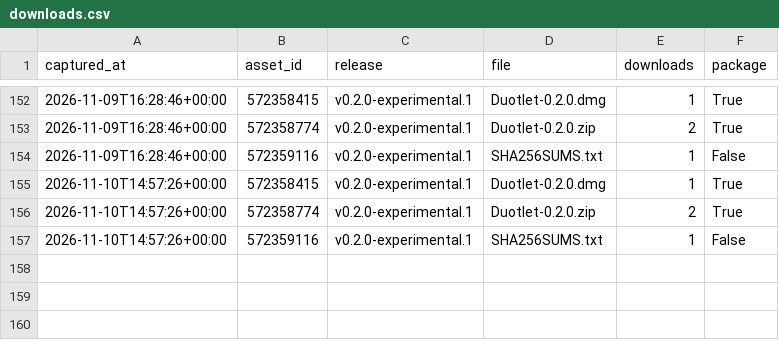
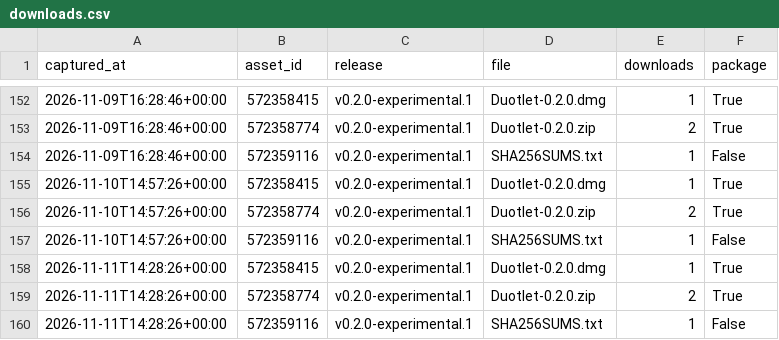
Before and after one commit to sahranov/Duotlet, a CSV file: downloads.csv, drawn as a sheet; only a part is shown, gaps mark what is left out.

```diff
--- a/downloads.csv
+++ b/downloads.csv
@@ -157 +157,4 @@ captured_at,asset_id,release,file,downloads,package
 2026-11-10T14:57:26+00:00,572359116,v0.2.0-experimental.1,SHA256SUMS.txt,1,False
+2026-11-11T14:28:26+00:00,572358415,v0.2.0-experimental.1,Duotlet-0.2.0.dmg,1,True
+2026-11-11T14:28:26+00:00,572358774,v0.2.0-experimental.1,Duotlet-0.2.0.zip,2,True
+2026-11-11T14:28:26+00:00,572359116,v0.2.0-experimental.1,SHA256SUMS.txt,1,False
```
Also changed, not shown: 2 other files.
